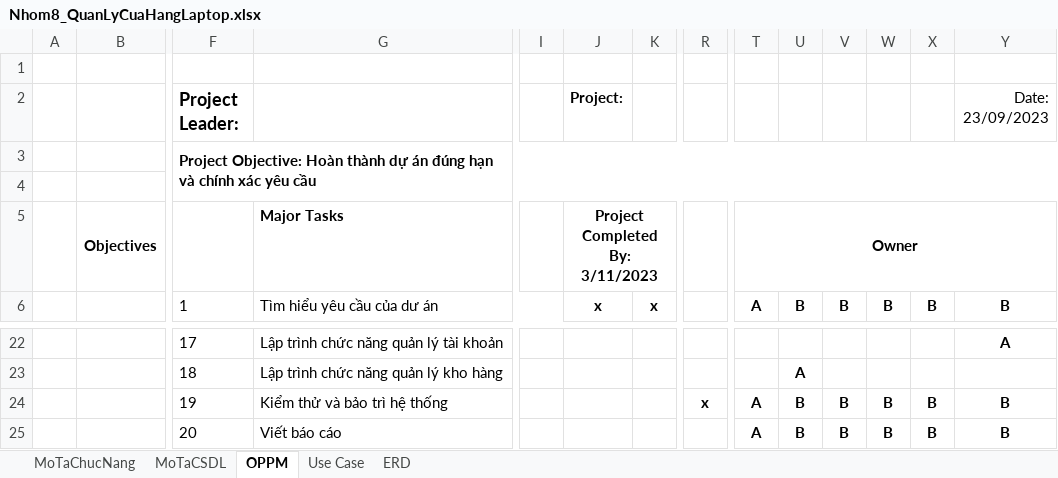
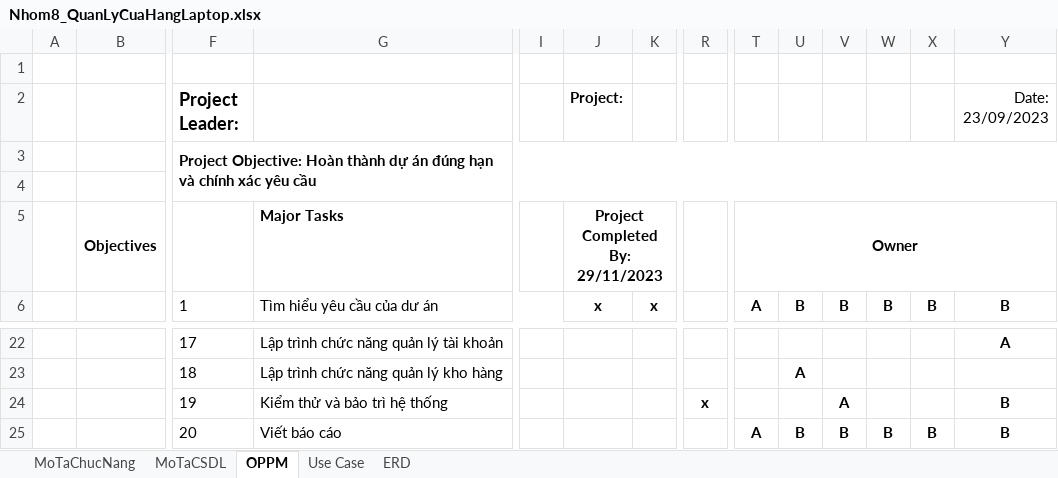
Before and after one commit to trungkien2543/LaptopStore, an Excel workbook: Nhom8_QuanLyCuaHangLaptop.xlsx, sheet OPPM, drawn as a sheet; only a part is shown, gaps mark what is left out; values as stored, in another font and other column widths than the file's, no borders; charts and pictures and conditional formats not drawn; removed rows and columns are numbered as before the commit, all else as after; rows hold the shown columns only; the diff names each change by its address in the sheet, - before the commit and + after, or states it on an @@ line.

```diff
--- a/Nhom8_QuanLyCuaHangLaptop.xlsx (sheet OPPM)
+++ b/Nhom8_QuanLyCuaHangLaptop.xlsx (sheet OPPM)
-J5 (Project:): Project Completed By: 3/11/2023
+J5 (Project:): Project Completed By: 29/11/2023
-row 24:  |  | 19 | Kiểm thử và bảo trì hệ thống |  |  |  | x | A | B | B | B | B | B
+row 24:  |  | 19 | Kiểm thử và bảo trì hệ thống |  |  |  | x |  |  | A |  |  | B
```
Also changed, not shown: charts or pictures, output.xlsx, 12 other files.
